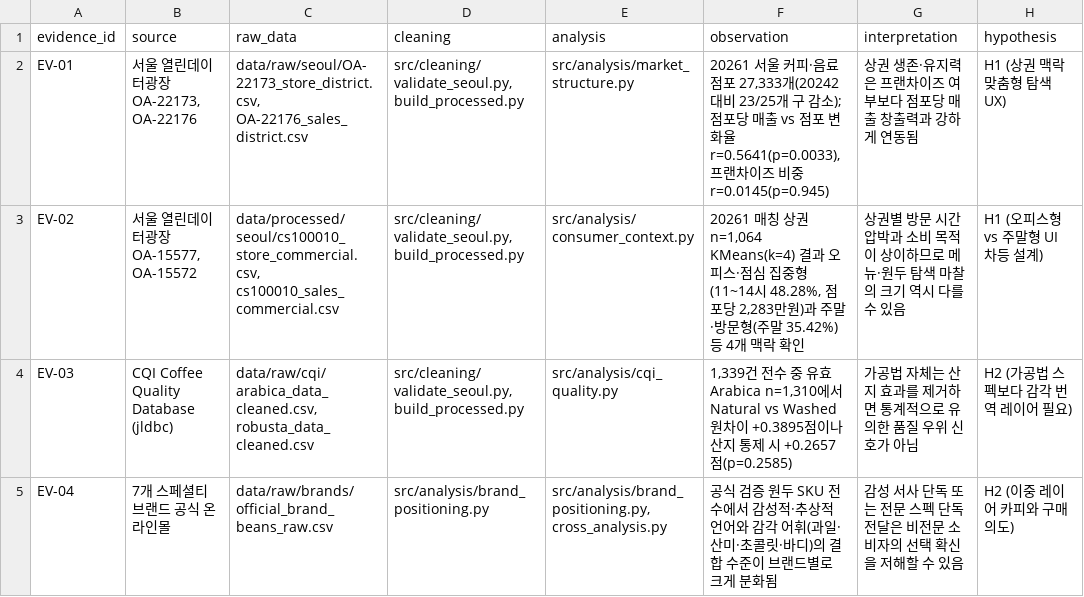
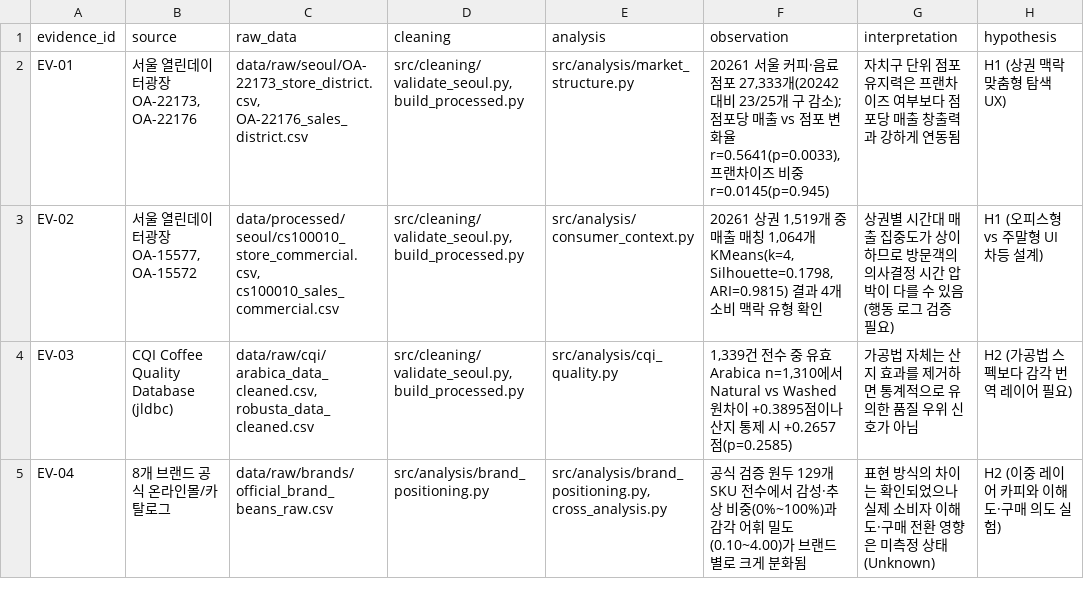
Before and after one commit to CHO-YOUN-SIK/CoffeeGraph, a CSV file: research/evidence/evidence_ledger.csv, drawn as a sheet.

```diff
--- a/research/evidence/evidence_ledger.csv
+++ b/research/evidence/evidence_ledger.csv
@@ -1,5 +1,5 @@
 evidence_id,source,raw_data,cleaning,analysis,observation,interpretation,hypothesis
-EV-01,"서울 열린데이터광장 OA-22173, OA-22176","data/raw/seoul/OA-22173_store_district.csv, OA-22176_sales_district.csv","src/cleaning/validate_seoul.py, build_processed.py",src/analysis/market_structure.py,"20261 서울 커피·음료 점포 27,333개(20242 대비 23/25개 구 감소); 점포당 매출 vs 점포 변화율 r=0.5641(p=0.0033), 프랜차이즈 비중 r=0.0145(p=0.945)",상권 생존·유지력은 프랜차이즈 여부보다 점포당 매출 창출력과 강하게 연동됨,H1 (상권 맥락 맞춤형 탐색 UX)
-EV-02,"서울 열린데이터광장 OA-15577, OA-15572","data/processed/seoul/cs100010_store_commercial.csv, cs100010_sales_commercial.csv","src/cleaning/validate_seoul.py, build_processed.py",src/analysis/consumer_context.py,"20261 매칭 상권 n=1,064 KMeans(k=4) 결과 오피스·점심 집중형(11~14시 48.28%, 점포당 2,283만원)과 주말·방문형(주말 35.42%) 등 4개 맥락 확인",상권별 방문 시간압박과 소비 목적이 상이하므로 메뉴·원두 탐색 마찰의 크기 역시 다를 수 있음,H1 (오피스형 vs 주말형 UI 차등 설계)
+EV-01,"서울 열린데이터광장 OA-22173, OA-22176","data/raw/seoul/OA-22173_store_district.csv, OA-22176_sales_district.csv","src/cleaning/validate_seoul.py, build_processed.py",src/analysis/market_structure.py,"20261 서울 커피·음료 점포 27,333개(20242 대비 23/25개 구 감소); 점포당 매출 vs 점포 변화율 r=0.5641(p=0.0033), 프랜차이즈 비중 r=0.0145(p=0.945)",자치구 단위 점포 유지력은 프랜차이즈 여부보다 점포당 매출 창출력과 강하게 연동됨,H1 (상권 맥락 맞춤형 탐색 UX)
+EV-02,"서울 열린데이터광장 OA-15577, OA-15572","data/processed/seoul/cs100010_store_commercial.csv, cs100010_sales_commercial.csv","src/cleaning/validate_seoul.py, build_processed.py",src/analysis/consumer_context.py,"20261 상권 1,519개 중 매출 매칭 1,064개 KMeans(k=4, Silhouette=0.1798, ARI=0.9815) 결과 4개 소비 맥락 유형 확인",상권별 시간대 매출 집중도가 상이하므로 방문객의 의사결정 시간 압박이 다를 수 있음(행동 로그 검증 필요),H1 (오피스형 vs 주말형 UI 차등 설계)
 EV-03,CQI Coffee Quality Database (jldbc),"data/raw/cqi/arabica_data_cleaned.csv, robusta_data_cleaned.csv","src/cleaning/validate_seoul.py, build_processed.py",src/analysis/cqi_quality.py,"1,339건 전수 중 유효 Arabica n=1,310에서 Natural vs Washed 원차이 +0.3895점이나 산지 통제 시 +0.2657점(p=0.2585)",가공법 자체는 산지 효과를 제거하면 통계적으로 유의한 품질 우위 신호가 아님,H2 (가공법 스펙보다 감각 번역 레이어 필요)
-EV-04,7개 스페셜티 브랜드 공식 온라인몰,data/raw/brands/official_brand_beans_raw.csv,src/analysis/brand_positioning.py,"src/analysis/brand_positioning.py, cross_analysis.py",공식 검증 원두 SKU 전수에서 감성적·추상적 언어와 감각 어휘(과일·산미·초콜릿·바디)의 결합 수준이 브랜드별로 크게 분화됨,감성 서사 단독 또는 전문 스펙 단독 전달은 비전문 소비자의 선택 확신을 저해할 수 있음,H2 (이중 레이어 카피와 구매 의도)
+EV-04,8개 브랜드 공식 온라인몰/카탈로그,data/raw/brands/official_brand_beans_raw.csv,src/analysis/brand_positioning.py,"src/analysis/brand_positioning.py, cross_analysis.py",공식 검증 원두 129개 SKU 전수에서 감성·추상 비중(0%~100%)과 감각 어휘 밀도(0.10~4.00)가 브랜드별로 크게 분화됨,표현 방식의 차이는 확인되었으나 실제 소비자 이해도·구매 전환 영향은 미측정 상태(Unknown),H2 (이중 레이어 카피와 이해도·구매 의도 실험)
```
Also changed, not shown: 10 other files.
